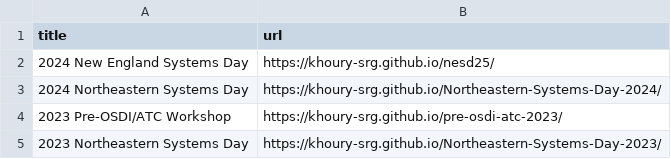
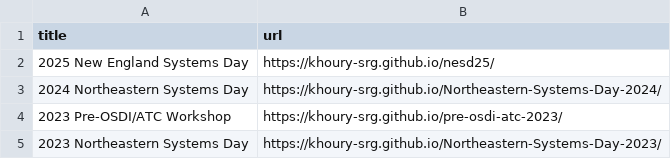
Before and after one commit to neu-srg/neu-srg.github.io, a TSV file: _data/events.tsv, drawn as a sheet.

```diff
--- a/_data/events.tsv
+++ b/_data/events.tsv
@@ -1,3 +1,3 @@
 title	url
-2024 New England Systems Day	https://khoury-srg.github.io/nesd25/
+2025 New England Systems Day	https://khoury-srg.github.io/nesd25/
 2024 Northeastern Systems Day	https://khoury-srg.github.io/Northeastern-Systems-Day-2024/
```
Also changed, not shown: _data/readinggroups.tsv.
